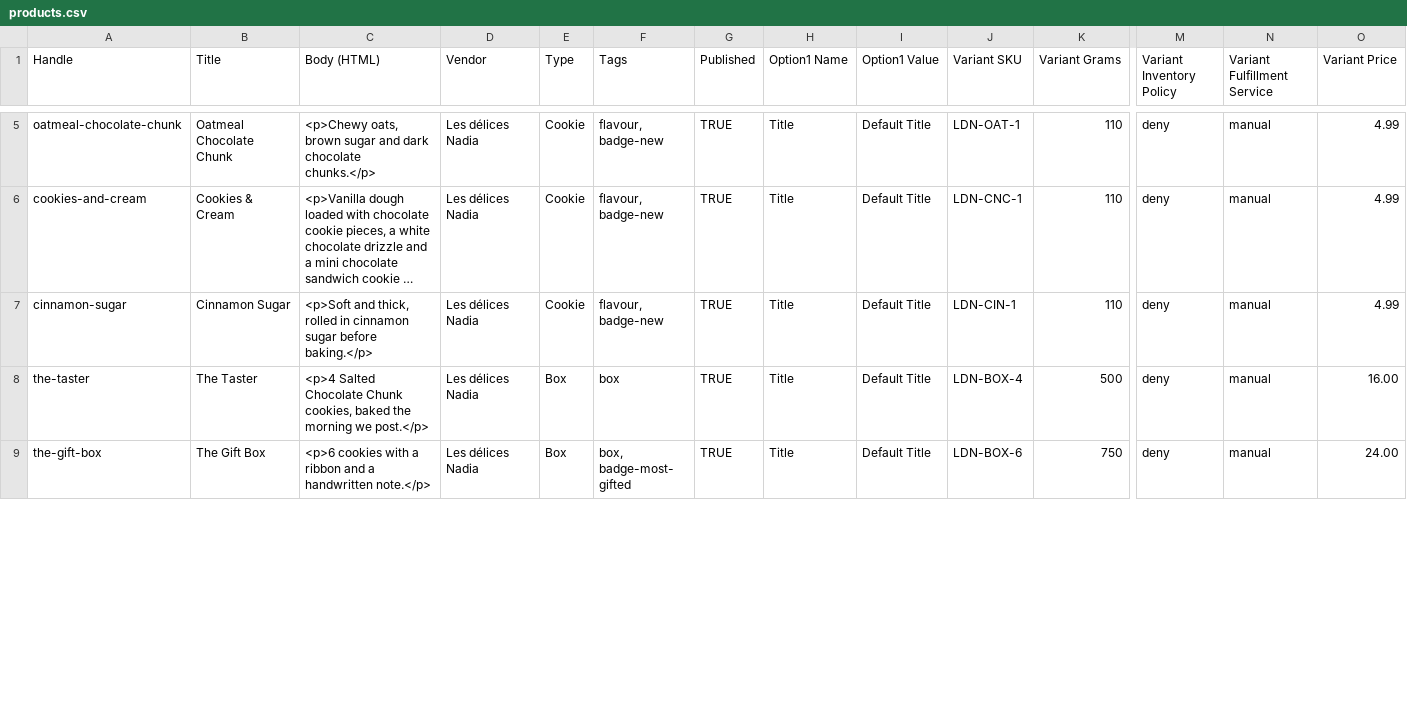
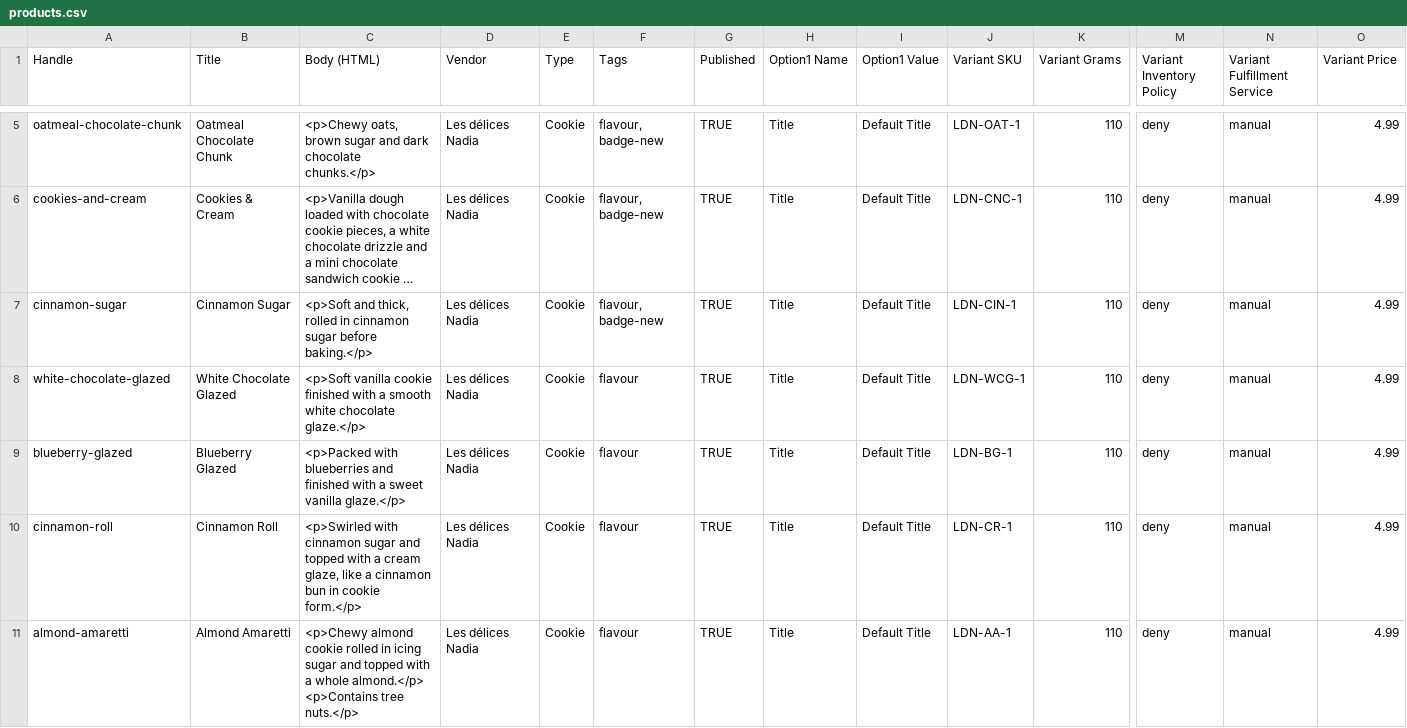
Before and after one commit to piccolo-1/website, a CSV file: shopify-setup/products.csv, drawn as a sheet; only a part is shown, gaps mark what is left out; the shorter side is filled out with more unchanged rows; long unchanged cells end in …; rows hold the shown columns only; the diff covers the shown part only; the diff names each change by its address in the sheet, - before the commit and + after, or states it on an @@ line.

```diff
--- a/shopify-setup/products.csv
+++ b/shopify-setup/products.csv
+row 8: white-chocolate-glazed | White Chocolate Glazed | <p>Soft vanilla cookie finished with a smooth white chocolate glaze.</p> | Les délices Nadia | Cookie | flavour | TRUE | Title | Default Title | LDN-WCG-1 | 110 | deny | manual | 4.99
+row 9: blueberry-glazed | Blueberry Glazed | <p>Packed with blueberries and finished with a sweet vanilla glaze.</p> | Les délices Nadia | Cookie | flavour | TRUE | Title | Default Title | LDN-BG-1 | 110 | deny | manual | 4.99
+row 10: cinnamon-roll | Cinnamon Roll | <p>Swirled with cinnamon sugar and topped with a cream glaze, like a cinnamon bun in cookie form.</p> | Les délices Nadia | Cookie | flavour | TRUE | Title | Default Title | LDN-CR-1 | 110 | deny | manual | 4.99
+row 11: almond-amaretti | Almond Amaretti | <p>Chewy almond cookie rolled in icing sugar and topped with a whole almond.</p> <p>Contains tree nuts.</p> | Les délices Nadia | Cookie | flavour | TRUE | Title | Default Title | LDN-AA-1 | 110 | deny | manual | 4.99
```
Also changed, not shown: 1 added row and 1 edited cell elsewhere in this file, 38 other files.
